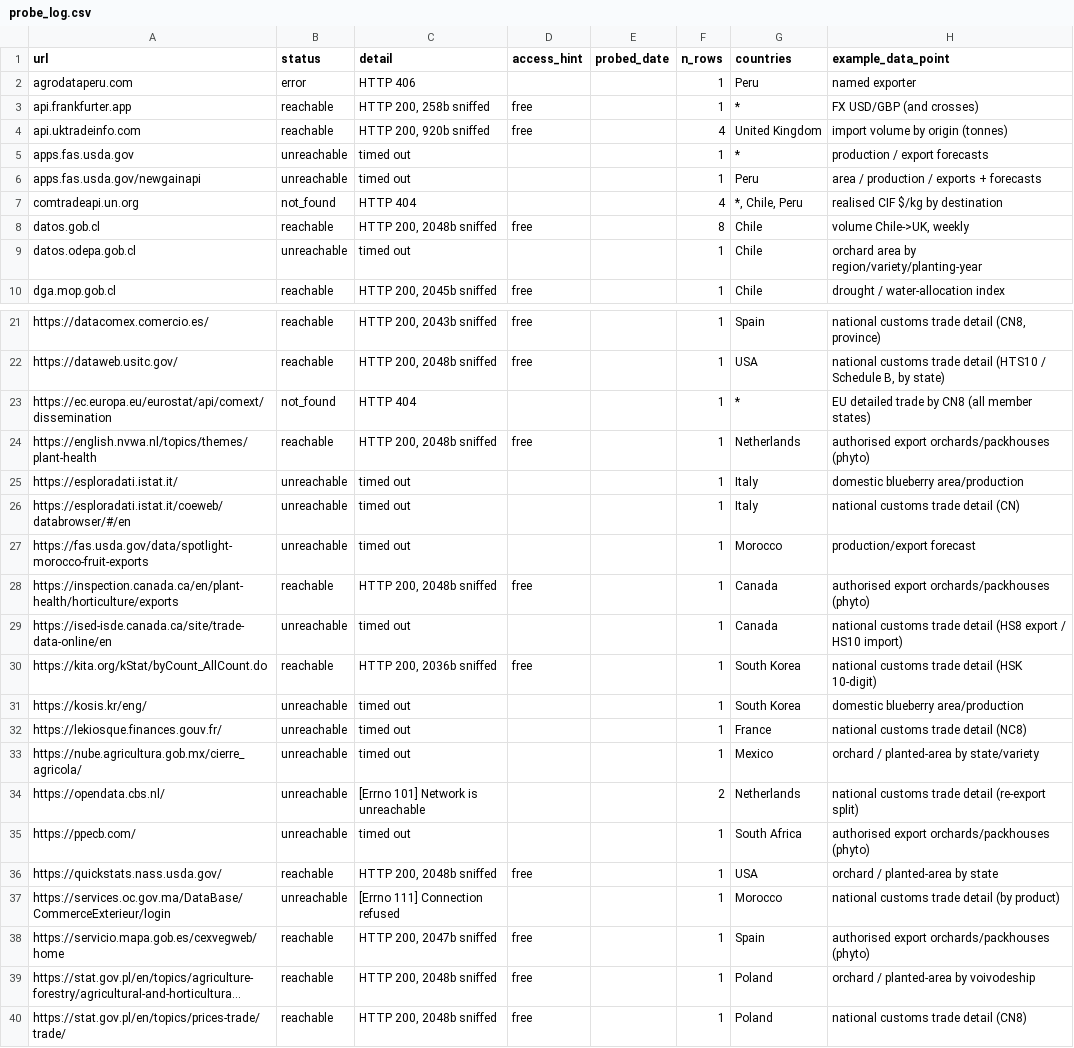
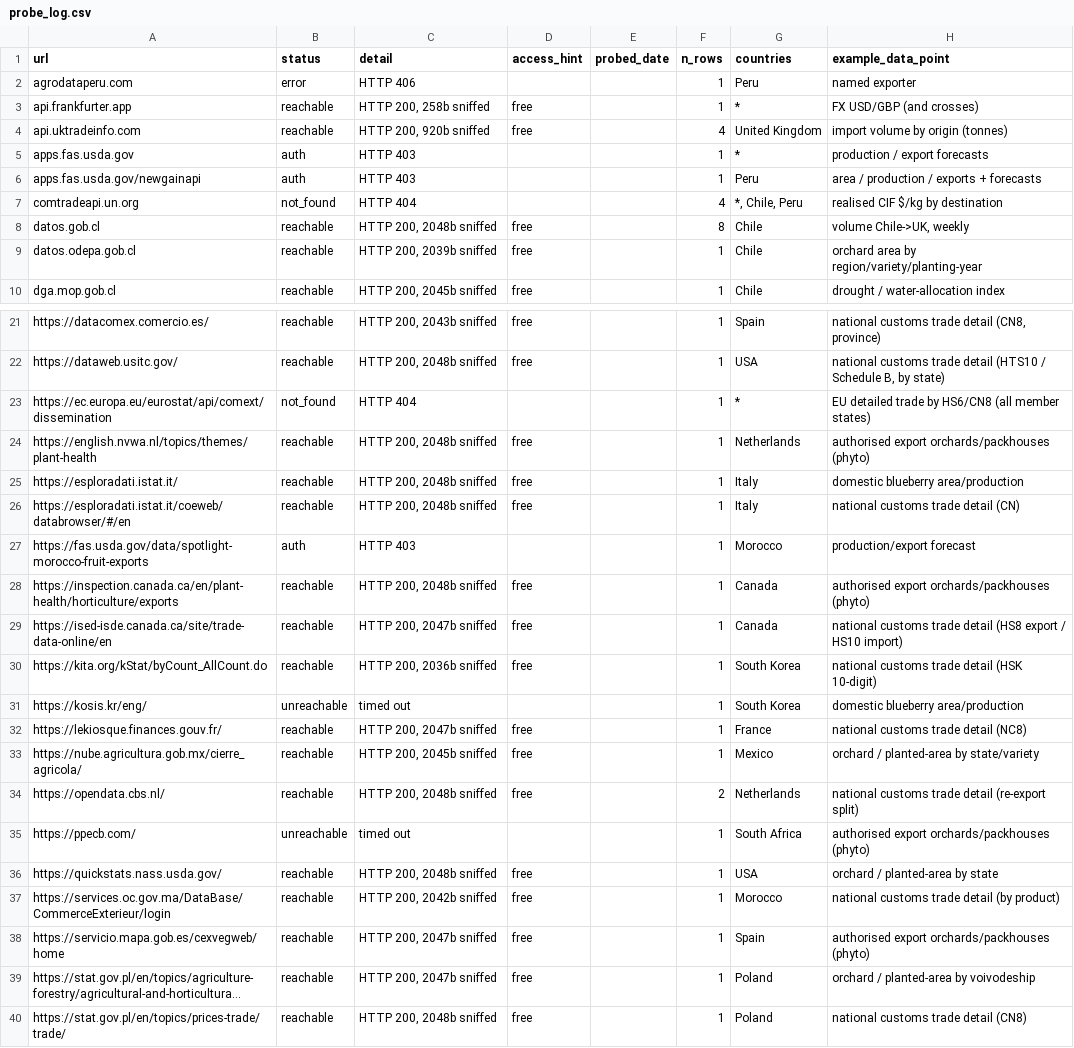
Before and after one commit to Hwesto/web_scraper, a CSV file: data/atlas/probe_log.csv, drawn as a sheet; only a part is shown, gaps mark what is left out; long unchanged cells end in …; the diff covers the shown part only; the diff names each change by its address in the sheet, - before the commit and + after, or states it on an @@ line.

```diff
--- a/data/atlas/probe_log.csv
+++ b/data/atlas/probe_log.csv
-B5:B6 (status): unreachable
+B5:B6 (status): auth
-C5:C6 (detail): timed out
+C5:C6 (detail): HTTP 403
-B9 (status): unreachable
+B9 (status): reachable
-C9 (detail): timed out
+C9 (detail): HTTP 200, 2039b sniffed
-D9 (access_hint): (empty)
+D9 (access_hint): free
-H23 (example_data_point): …trade by CN8 (all member…
+H23 (example_data_point): …trade by HS6/CN8 (all member…
-B25:B26 (status): unreachable
+B25:B26 (status): reachable
-C25:C26 (detail): timed out
+C25:C26 (detail): HTTP 200, 2048b sniffed
-D25:D26 (access_hint): (empty)
+D25:D26 (access_hint): free
-B27 (status): unreachable
+B27 (status): auth
-C27 (detail): timed out
+C27 (detail): HTTP 403
-B29 (status): unreachable
+B29 (status): reachable
-C29 (detail): timed out
+C29 (detail): HTTP 200, 2047b sniffed
-D29 (access_hint): (empty)
+D29 (access_hint): free
-B32:B34 (status): unreachable
+B32:B34 (status): reachable
-C32 (detail): timed out
+C32 (detail): HTTP 200, 2047b sniffed
-D32:D34 (access_hint): (empty)
+D32:D34 (access_hint): free
-C33 (detail): timed out
+C33 (detail): HTTP 200, 2045b sniffed
-C34 (detail): [Errno 101] Network is unreachable
+C34 (detail): HTTP 200, 2048b sniffed
-B37 (status): unreachable
+B37 (status): reachable
-C37 (detail): [Errno 111] Connection refused
+C37 (detail): HTTP 200, 2042b sniffed
-D37 (access_hint): (empty)
+D37 (access_hint): free
-C39 (detail): HTTP 200, 2048b sniffed
+C39 (detail): HTTP 200, 2047b sniffed
```
Also changed, not shown: 2 edited cells elsewhere in this file.
